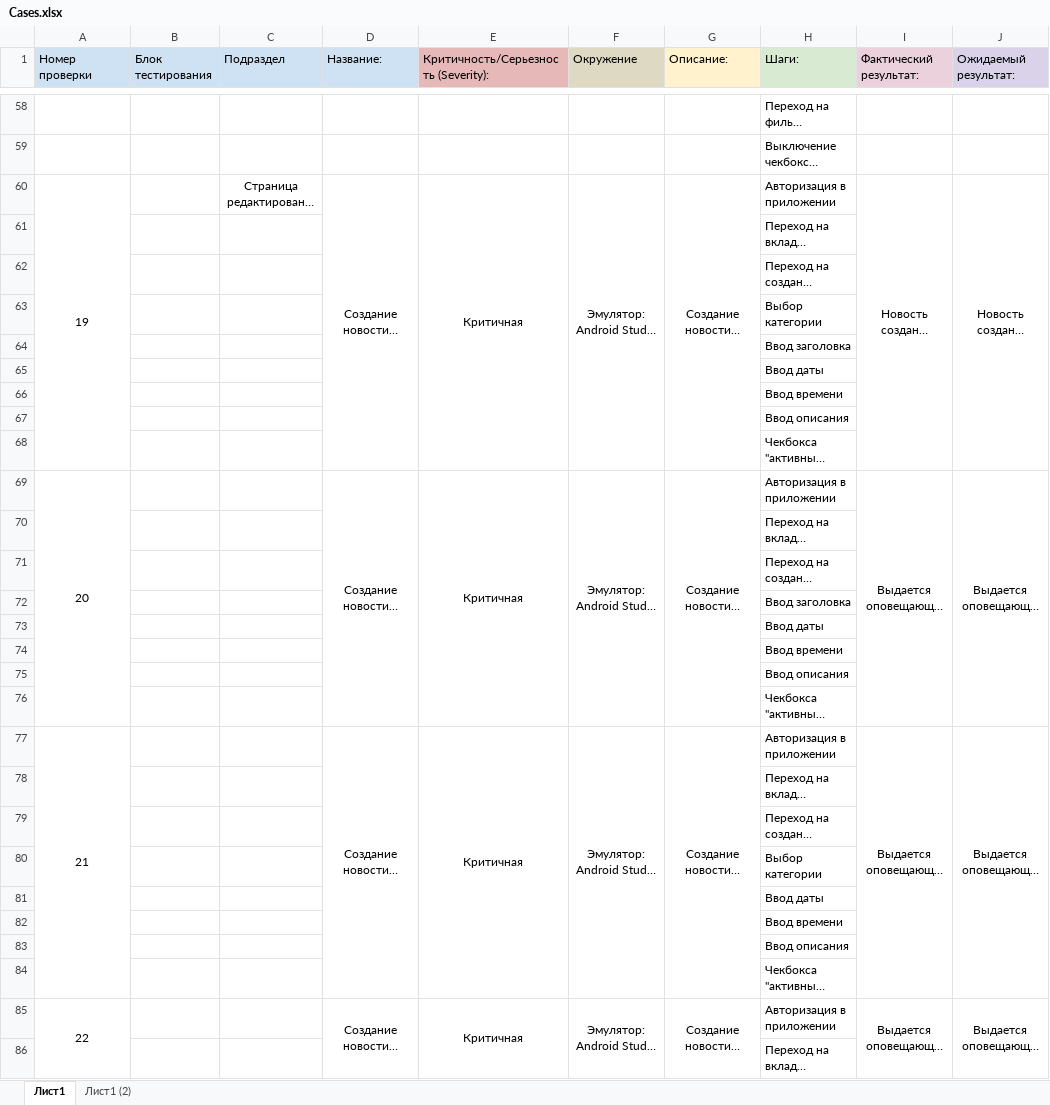
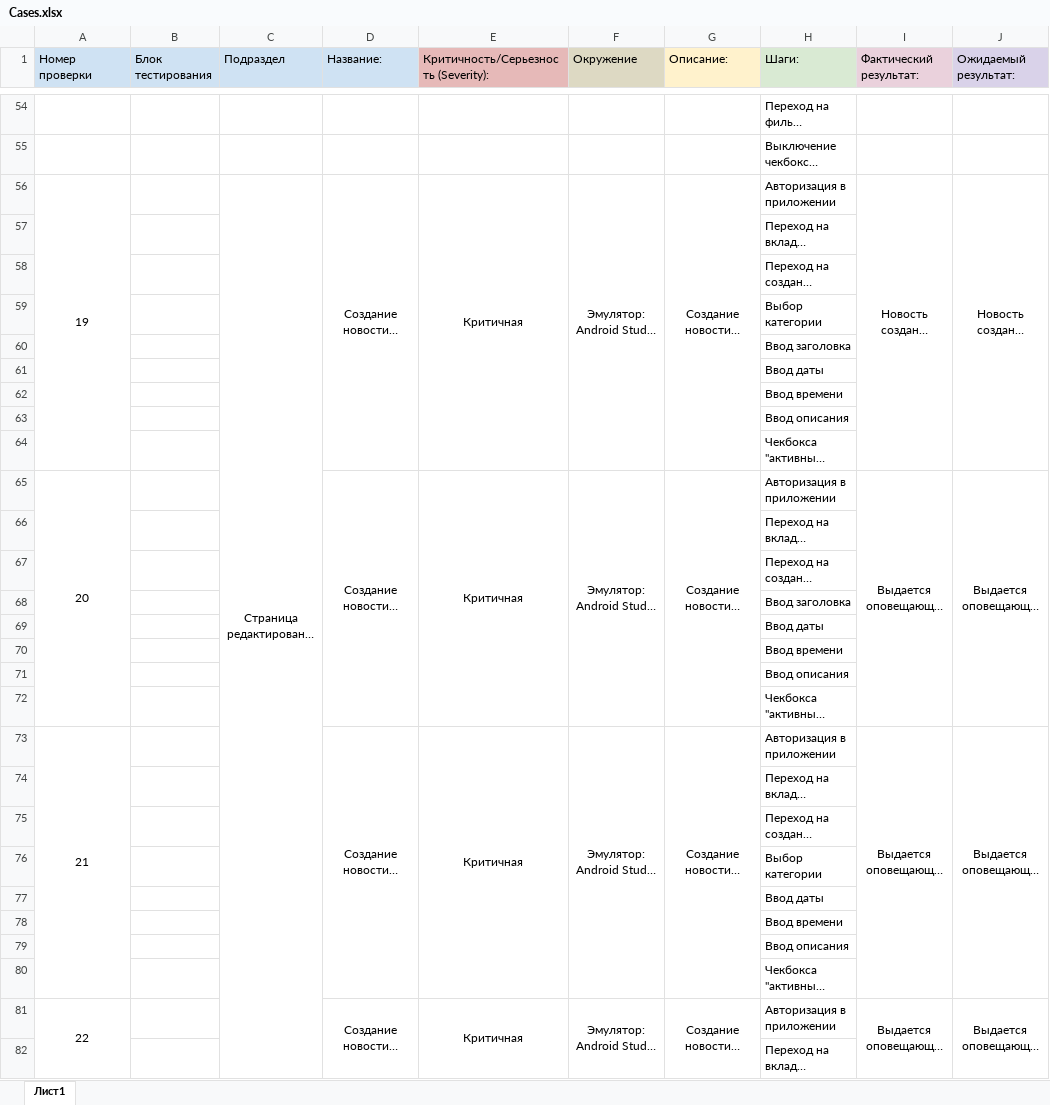
Before and after one commit to Novadiss/Mobile_FinalTask, an Excel workbook: Cases.xlsx, sheet Лист1, drawn as a sheet; only a part is shown, gaps mark what is left out; long unchanged cells end in …; values as stored, in another font and other column widths than the file's, no borders; addresses are those after the commit; the diff covers the shown part only; the diff names each change by its address in the sheet, - before the commit and + after, or states it on an @@ line.

Commit message:
Fix Cases and Check

```diff
--- a/Cases.xlsx (sheet Лист1)
+++ b/Cases.xlsx (sheet Лист1)
-sheet tab: Лист1 (2)
+C56:C185 merged
```
Also changed, not shown: 67 added rows, 13 removed rows, 4 moved rows, 3 edited cells and merged cells elsewhere in this sheet, Check.xlsx.
